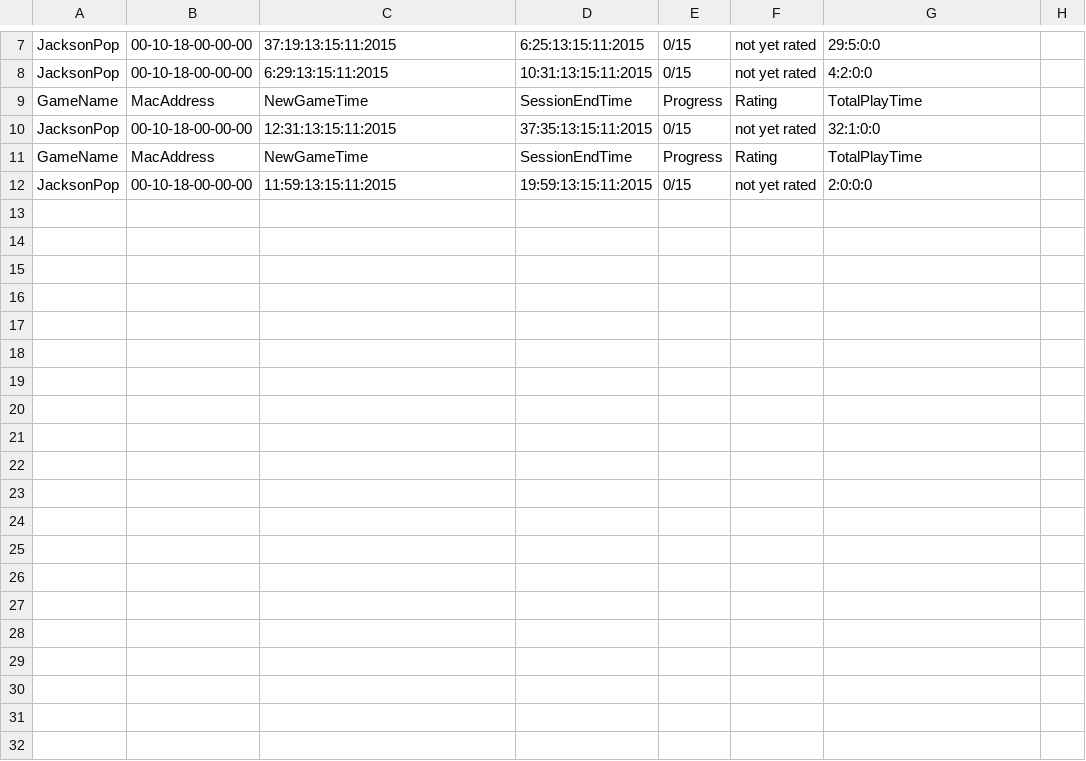
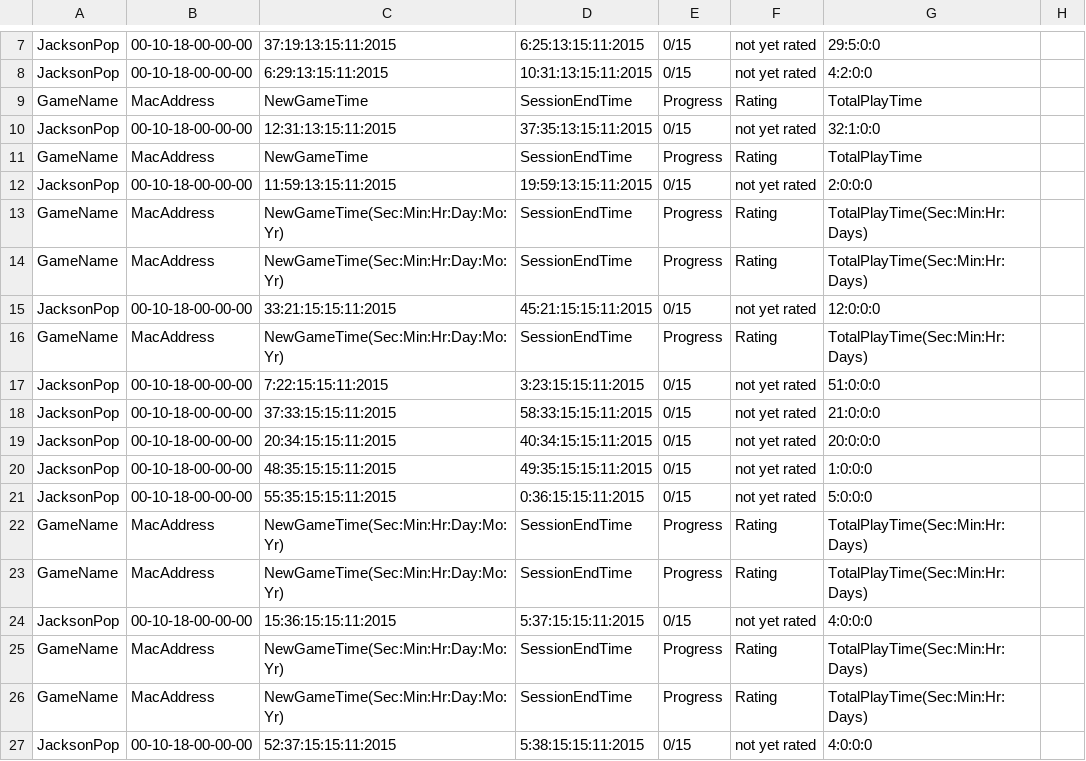
Before and after one commit to CSEliot/HistoricalEducationGame, a CSV file: JacksonPop.csv, drawn as a sheet; only a part is shown, gaps mark what is left out; the diff names each change by its address in the sheet, - before the commit and + after, or states it on an @@ line.

```diff
--- a/JacksonPop.csv
+++ b/JacksonPop.csv
+row 13: GameName | MacAddress | NewGameTime(Sec:Min:Hr:Day:Mo:Yr) | SessionEndTime | Progress | Rating | TotalPlayTime(Sec:Min:Hr:Days)
+row 14: GameName | MacAddress | NewGameTime(Sec:Min:Hr:Day:Mo:Yr) | SessionEndTime | Progress | Rating | TotalPlayTime(Sec:Min:Hr:Days)
+row 15: JacksonPop | 00-10-18-00-00-00 | 33:21:15:15:11:2015 | 45:21:15:15:11:2015 | 0/15 | not yet rated | 12:0:0:0
+row 16: GameName | MacAddress | NewGameTime(Sec:Min:Hr:Day:Mo:Yr) | SessionEndTime | Progress | Rating | TotalPlayTime(Sec:Min:Hr:Days)
+row 17: JacksonPop | 00-10-18-00-00-00 | 7:22:15:15:11:2015 | 3:23:15:15:11:2015 | 0/15 | not yet rated | 51:0:0:0
+row 18: JacksonPop | 00-10-18-00-00-00 | 37:33:15:15:11:2015 | 58:33:15:15:11:2015 | 0/15 | not yet rated | 21:0:0:0
+row 19: JacksonPop | 00-10-18-00-00-00 | 20:34:15:15:11:2015 | 40:34:15:15:11:2015 | 0/15 | not yet rated | 20:0:0:0
+row 20: JacksonPop | 00-10-18-00-00-00 | 48:35:15:15:11:2015 | 49:35:15:15:11:2015 | 0/15 | not yet rated | 1:0:0:0
+row 21: JacksonPop | 00-10-18-00-00-00 | 55:35:15:15:11:2015 | 0:36:15:15:11:2015 | 0/15 | not yet rated | 5:0:0:0
+row 22: GameName | MacAddress | NewGameTime(Sec:Min:Hr:Day:Mo:Yr) | SessionEndTime | Progress | Rating | TotalPlayTime(Sec:Min:Hr:Days)
+row 23: GameName | MacAddress | NewGameTime(Sec:Min:Hr:Day:Mo:Yr) | SessionEndTime | Progress | Rating | TotalPlayTime(Sec:Min:Hr:Days)
+row 24: JacksonPop | 00-10-18-00-00-00 | 15:36:15:15:11:2015 | 5:37:15:15:11:2015 | 0/15 | not yet rated | 4:0:0:0
+row 25: GameName | MacAddress | NewGameTime(Sec:Min:Hr:Day:Mo:Yr) | SessionEndTime | Progress | Rating | TotalPlayTime(Sec:Min:Hr:Days)
+row 26: GameName | MacAddress | NewGameTime(Sec:Min:Hr:Day:Mo:Yr) | SessionEndTime | Progress | Rating | TotalPlayTime(Sec:Min:Hr:Days)
+row 27: JacksonPop | 00-10-18-00-00-00 | 52:37:15:15:11:2015 | 5:38:15:15:11:2015 | 0/15 | not yet rated | 4:0:0:0
```
Also changed, not shown: 12 other files.
